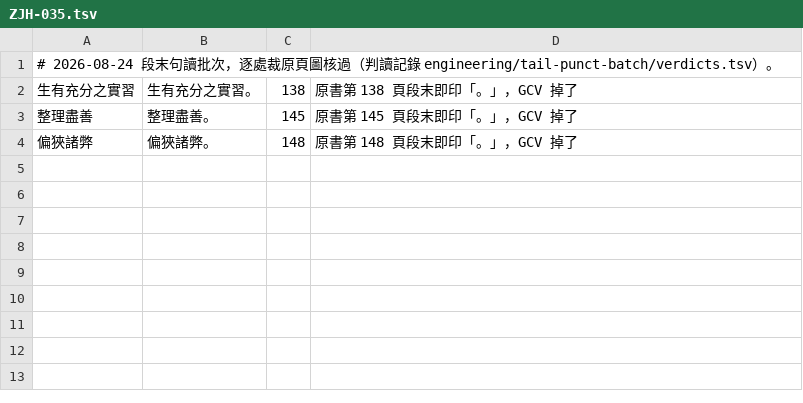
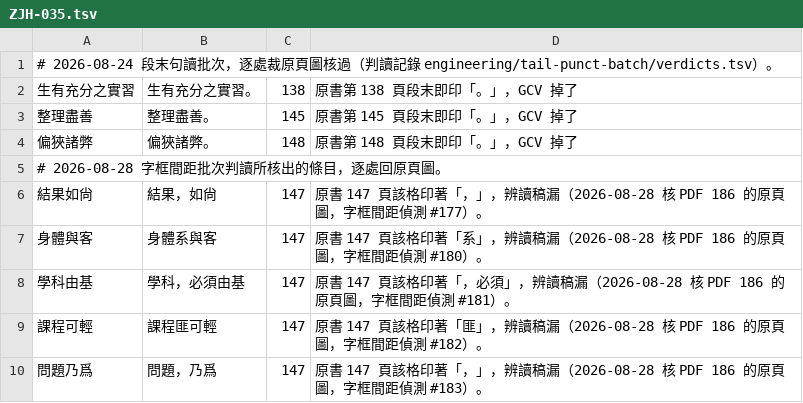
Before and after one commit to mt019/zhu-jiahua-research-data, a TSV file: data/materials/speeches/corrections/ZJH-035.tsv, drawn as a sheet.

```diff
--- a/data/materials/speeches/corrections/ZJH-035.tsv
+++ b/data/materials/speeches/corrections/ZJH-035.tsv
@@ -4 +4,7 @@
 偏狹諸弊	偏狹諸弊。	148	原書第 148 頁段末即印「。」，GCV 掉了
+# 2026-08-28 字框間距批次判讀所核出的條目，逐處回原頁圖。
+結果如尙	結果，如尙	147	原書 147 頁該格印著「，」，辨讀稿漏（2026-08-28 核 PDF 186 的原頁圖，字框間距偵測 #177）。
+身體與客	身體系與客	147	原書 147 頁該格印著「系」，辨讀稿漏（2026-08-28 核 PDF 186 的原頁圖，字框間距偵測 #180）。
+學科由基	學科，必須由基	147	原書 147 頁該格印著「，必須」，辨讀稿漏（2026-08-28 核 PDF 186 的原頁圖，字框間距偵測 #181）。
+課程可輕	課程匪可輕	147	原書 147 頁該格印著「匪」，辨讀稿漏（2026-08-28 核 PDF 186 的原頁圖，字框間距偵測 #182）。
+問題乃爲	問題，乃爲	147	原書 147 頁該格印著「，」，辨讀稿漏（2026-08-28 核 PDF 186 的原頁圖，字框間距偵測 #183）。
```
Also changed, not shown: data/materials/speeches/corrections/ZJH-099.tsv, data/materials/speeches/corrections/ZJH-173.tsv, 56 other files.
